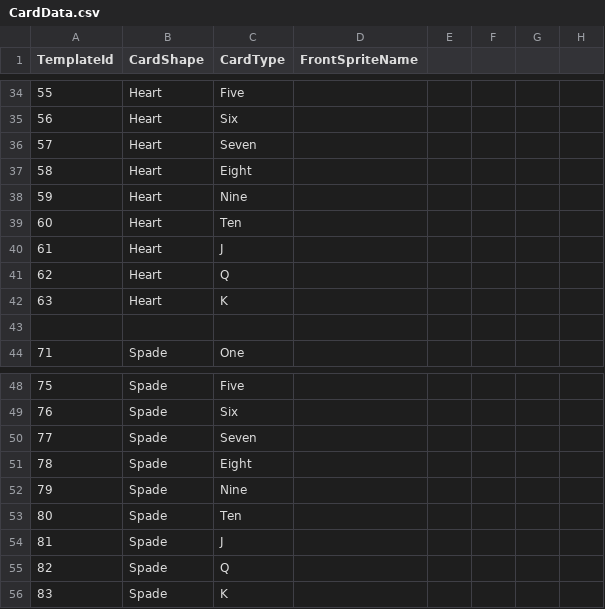
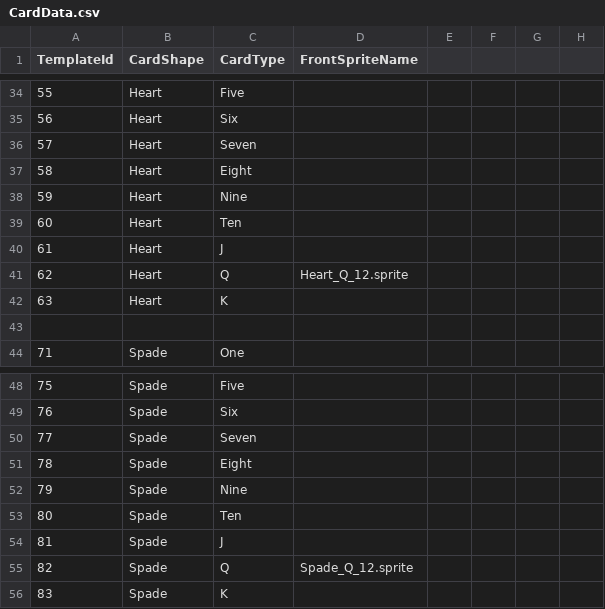
Before and after one commit to klanetho2003/Card_Renewal, a CSV file: Card_Renewal/Assets/@Resources/Data/ExcelData/CardData.csv, drawn as a sheet; only a part is shown, gaps mark what is left out.

Commit message:
--< Code >-- CardUI Event Handling 구현 Swap 구현

```diff
--- a/Card_Renewal/Assets/@Resources/Data/ExcelData/CardData.csv
+++ b/Card_Renewal/Assets/@Resources/Data/ExcelData/CardData.csv
@@ -40,3 +40,3 @@ TemplateId,CardShape,CardType,FrontSpriteName,,,,
 61,Heart,J,,,,,
-62,Heart,Q,,,,,
+62,Heart,Q,Heart_Q_12.sprite,,,,
 63,Heart,K,,,,,
@@ -54,3 +54,3 @@ TemplateId,CardShape,CardType,FrontSpriteName,,,,
 81,Spade,J,,,,,
-82,Spade,Q,,,,,
+82,Spade,Q,Spade_Q_12.sprite,,,,
 83,Spade,K,,,,,
```
Also changed, not shown: 12 other files.
